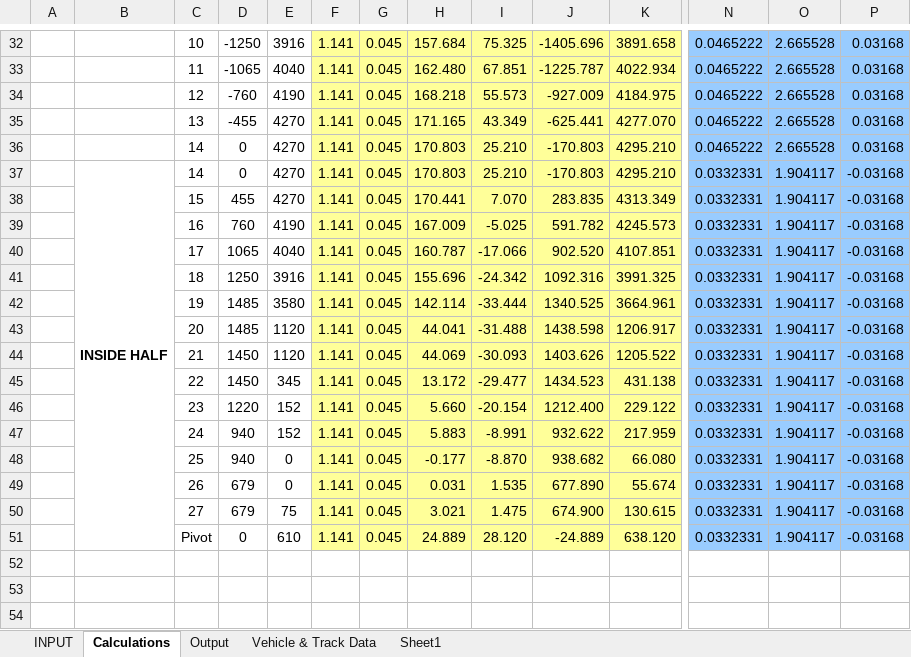
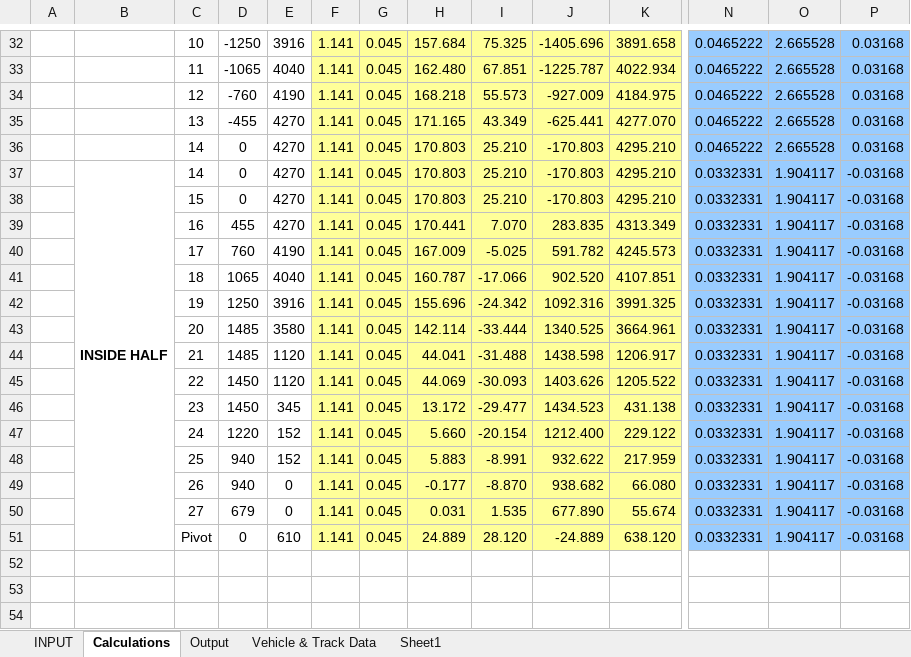
Before and after one commit to peggylin-hub/TBMDesigner, an Excel workbook: TBMDesignerFunctions/ReferenceDoc/KE Calculation/KE_Calculator_v2.3.xlsm, sheet Calculations, drawn as a sheet; only a part is shown, gaps mark what is left out; values as stored, in another font and other column widths than the file's, no borders; charts and pictures not drawn; removed rows and columns are numbered as before the commit, all else as after; rows hold the shown columns only; the diff covers the shown part only; the diff names each change by its address in the sheet, - before the commit and + after, or states it on an @@ line.

```diff
--- a/TBMDesignerFunctions/ReferenceDoc/KE Calculation/KE_Calculator_v2.3.xlsm (sheet Calculations)
+++ b/TBMDesignerFunctions/ReferenceDoc/KE Calculation/KE_Calculator_v2.3.xlsm (sheet Calculations)
+row 38:  |  | 15 | 0 | 4270 | 1.141 | 0.045 | 170.803 | 25.210 | -170.803 | 4295.210 | 0.0332331 | 1.904117 | -0.03168
-C39: 15
+C39: 16
-C40: 16
+C40: 17
-C41: 17
+C41: 18
-C42: 18
+C42: 19
-C43: 19
+C43: 20
-C44: 20
+C44: 21
-C45: 21
+C45: 22
-C46: 22
+C46: 23
-C47: 23
+C47: 24
-C48: 24
+C48: 25
-C49: 25
+C49: 26
-C50: 26
+C50: 27
-row 50:  |  | 27 | 679 | 75 | 1.141 | 0.045 | 3.021 | 1.475 | 674.900 | 130.615 | 0.0332331 | 1.904117 | -0.03168
```
Also changed, not shown: 2 added rows, 2 removed rows, 88 edited cells, cell formats and merged cells elsewhere in this sheet, sheet Output, sheet Vehicle & Track Data, formulas that keep their value, charts or pictures, 7 other files.
